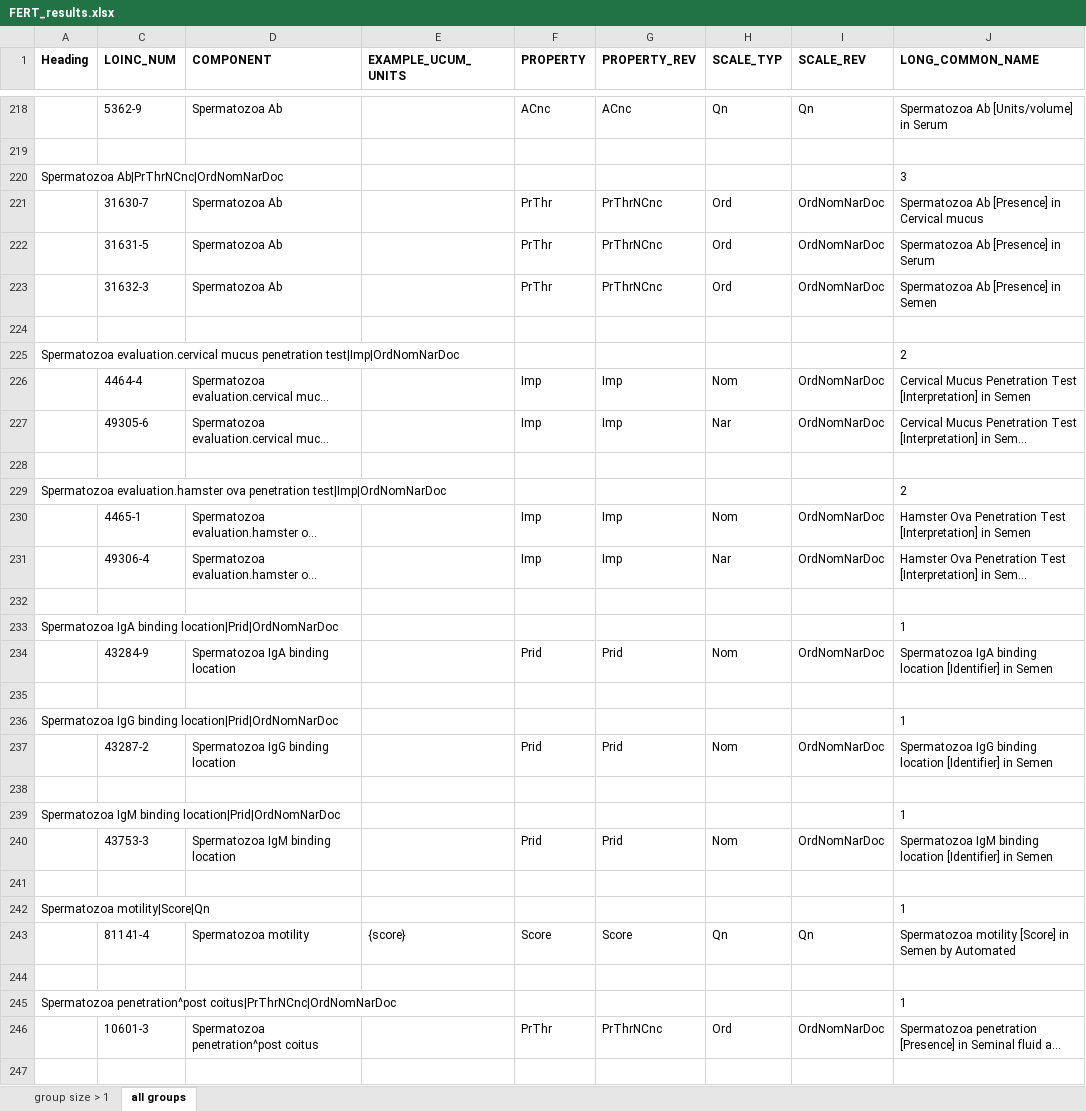
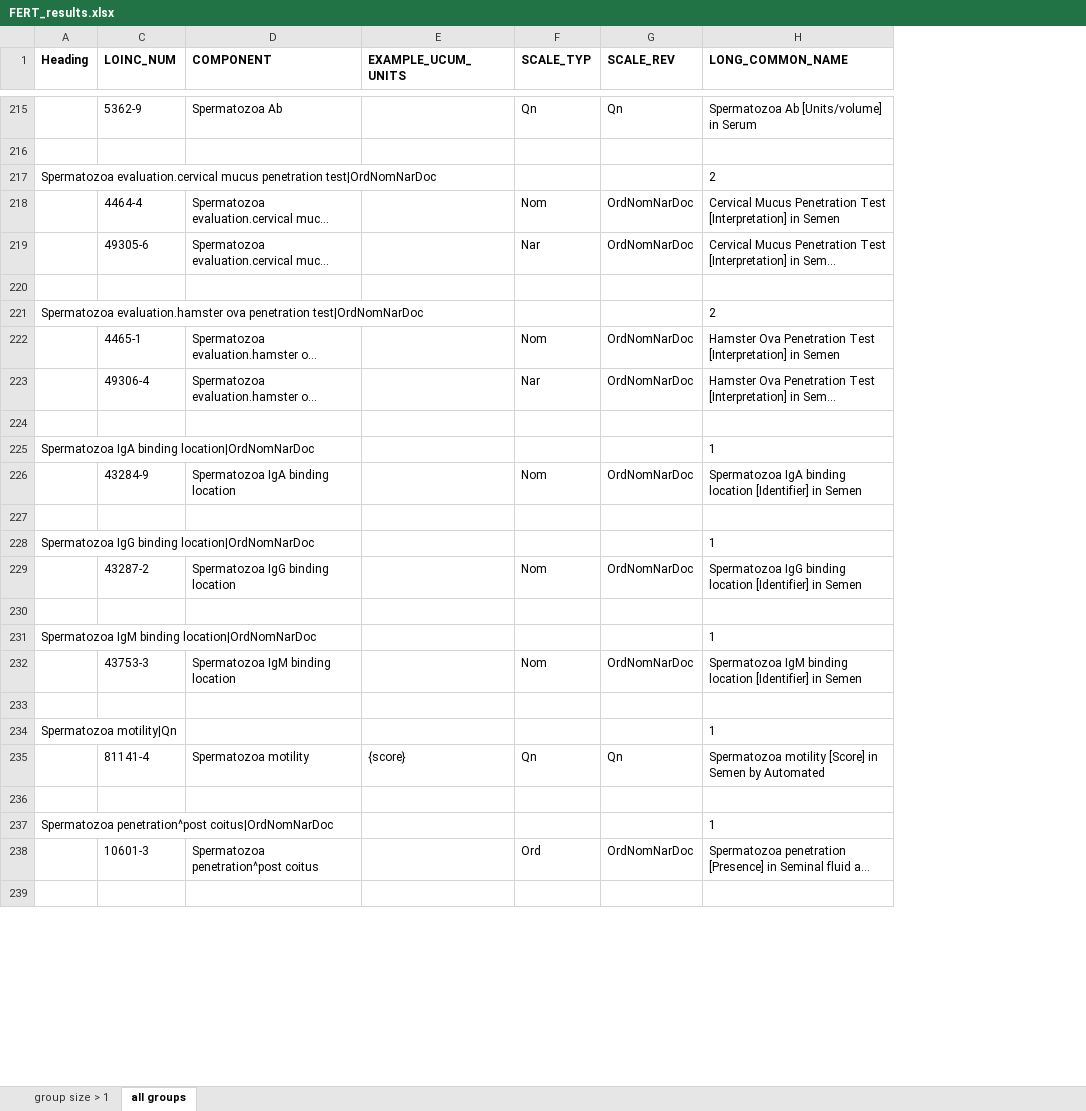
Before and after one commit to LHNCBC/Equivalence-Classes-Data-Files, an Excel workbook: FERT_results.xlsx, sheet all groups, drawn as a sheet; only a part is shown, gaps mark what is left out; long unchanged cells end in …; values as stored, in another font and other column widths than the file's, no borders; conditional formats not drawn; removed rows and columns are numbered as before the commit, all else as after; the diff covers the shown part only; the diff names each change by its address in the sheet, - before the commit and + after, or states it on an @@ line.

Commit message:
A revision to FERT processing-- no longer grouping based on PROPERTY

```diff
--- a/FERT_results.xlsx (sheet all groups)
+++ b/FERT_results.xlsx (sheet all groups)
-column F (PROPERTY), row 218: ACnc; rows 226-246: Imp | Imp |  |  | Imp | Imp |  |  | Prid |  |  | Prid |  |  | Prid |  |  | Score |  |  | PrThr
-column G (PROPERTY_REV), row 218: ACnc; rows 226-246: Imp | Imp |  |  | Imp | Imp |  |  | Prid |  |  | Prid |  |  | Prid |  |  | Score |  |  | PrThrNCnc
-row 220: Spermatozoa Ab|PrThrNCnc|OrdNomNarDoc |  |  |  |  |  |  |  | 3
@@ row 221 moved to row 201: 31630-7 @@
@@ row 222 moved to row 202: 31631-5 @@
@@ row 223 moved to row 203: 31632-3 @@
-row 224: (empty)
-A217 (Heading): …mucus penetration test|Imp|OrdNomNarDoc
+A217 (Heading): …mucus penetration test|OrdNomNarDoc
-A221 (Heading): …ova penetration test|Imp|OrdNomNarDoc
+A221 (Heading): …ova penetration test|OrdNomNarDoc
-A225 (Heading): …IgA binding location|Prid|OrdNomNarDoc
+A225 (Heading): …IgA binding location|OrdNomNarDoc
-A228 (Heading): …IgG binding location|Prid|OrdNomNarDoc
+A228 (Heading): …IgG binding location|OrdNomNarDoc
-A231 (Heading): …IgM binding location|Prid|OrdNomNarDoc
+A231 (Heading): …IgM binding location|OrdNomNarDoc
-A234 (Heading): Spermatozoa motility|Score|Qn
+A234 (Heading): Spermatozoa motility|Qn
-A237 (Heading): Spermatozoa penetration^post coitus|PrThrNCnc|OrdNomNarDoc
+A237 (Heading): Spermatozoa penetration^post coitus|OrdNomNarDoc
```
Also changed, not shown: 22 added rows, 40 removed rows, 17 moved rows and 198 edited cells elsewhere in this sheet, sheet group size > 1, hidden cells.
